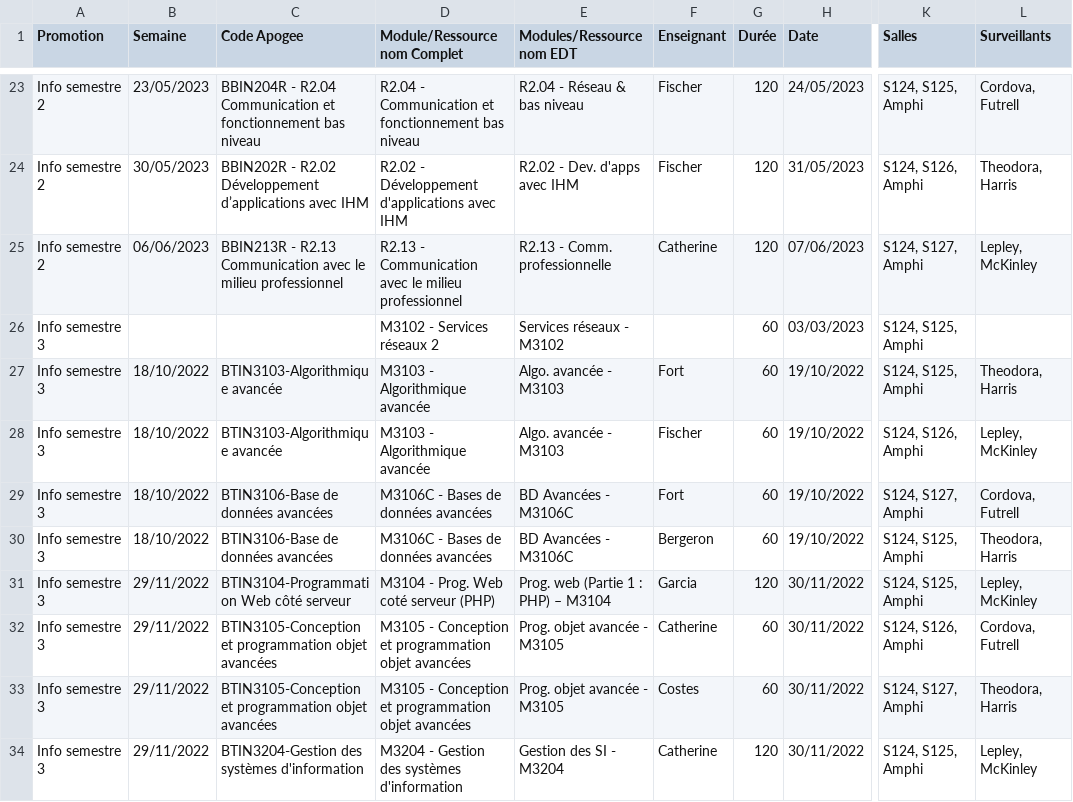
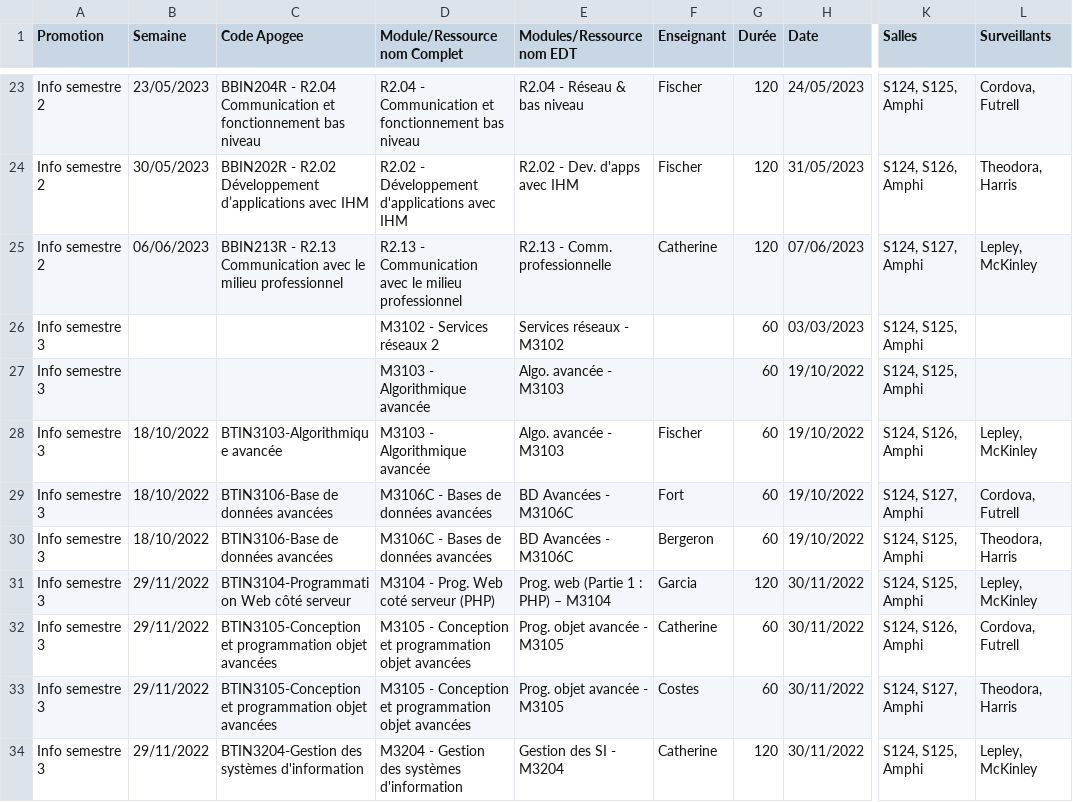
Before and after one commit to samuelhentrics/Controlo, a CSV file: src/Controles/liste-controles.csv, drawn as a sheet; only a part is shown, gaps mark what is left out; the diff names each change by its address in the sheet, - before the commit and + after, or states it on an @@ line.

Commit message:
Bug des dates sur les PDP

```diff
--- a/src/Controles/liste-controles.csv
+++ b/src/Controles/liste-controles.csv
-B27 (Semaine): 18/10/2022
+B27 (Semaine): (empty)
-C27 (Code Apogee): BTIN3103-Algorithmique avancée
+C27 (Code Apogee): (empty)
-F27 (Enseignant): Fort
+F27 (Enseignant): (empty)
-L27 (Surveillants): Theodora, Harris
+L27 (Surveillants): (empty)
```
Also changed, not shown: src/Etudiants/liste-promotions.csv, 14 other files.
